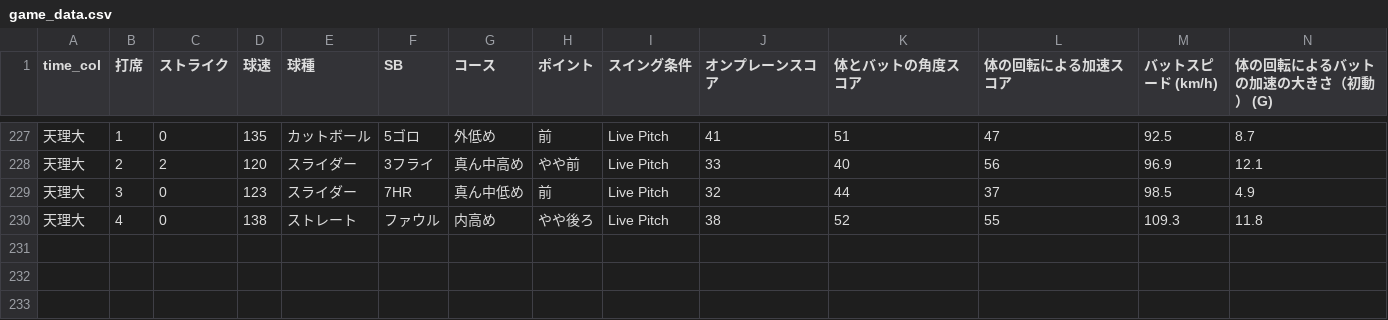
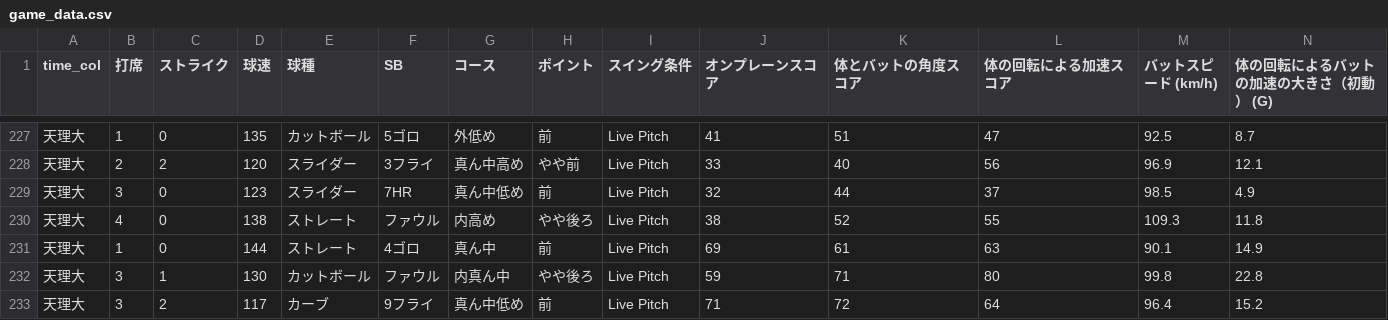
Before and after one commit to sakanatama-hub/Batting-feedback, a CSV file: game_data.csv, drawn as a sheet; only a part is shown, gaps mark what is left out; rows hold the shown columns only; the diff names each change by its address in the sheet, - before the commit and + after, or states it on an @@ line.

Commit message:
Update data 2026-03-12 11:57:33.681212

```diff
--- a/game_data.csv
+++ b/game_data.csv
+row 231: 天理大 | 1 | 0 | 144 | ストレート | 4ゴロ | 真ん中 | 前 | Live Pitch | 69 | 61 | 63 | 90.1 | 14.9
+row 232: 天理大 | 3 | 1 | 130 | カットボール | ファウル | 内真ん中 | やや後ろ | Live Pitch | 59 | 71 | 80 | 99.8 | 22.8
+row 233: 天理大 | 3 | 2 | 117 | カーブ | 9フライ | 真ん中低め | 前 | Live Pitch | 71 | 72 | 64 | 96.4 | 15.2
```
